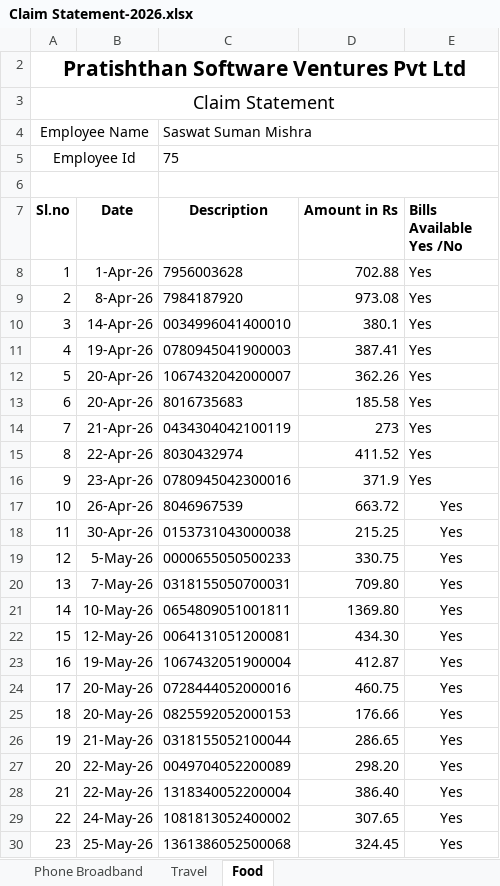
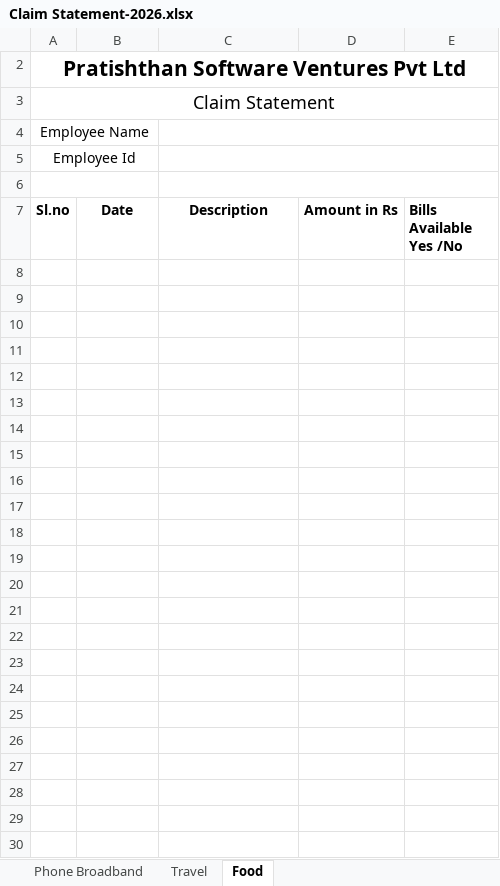
Before and after one commit to saswat69/Bill-Parse, an Excel workbook: templates/Claim Statement-2026.xlsx, sheet Food, drawn as a sheet; only a part is shown; values as stored, in another font and other column widths than the file's, no borders; the diff covers the shown part only; the diff names each change by its address in the sheet, - before the commit and + after, or states it on an @@ line.

```diff
--- a/templates/Claim Statement-2026.xlsx (sheet Food)
+++ b/templates/Claim Statement-2026.xlsx (sheet Food)
-C4 (Description): Saswat Suman Mishra
+C4 (Description): (empty)
-C5 (Description): 75
+C5 (Description): (empty)
-row 8: 1 | 1-Apr-26 | 7956003628 | 702.88 | Yes
+row 8: (empty)
-row 9: 2 | 8-Apr-26 | 7984187920 | 973.08 | Yes
+row 9: (empty)
-row 10: 3 | 14-Apr-26 | 0034996041400010 | 380.1 | Yes
+row 10: (empty)
-row 11: 4 | 19-Apr-26 | 0780945041900003 | 387.41 | Yes
+row 11: (empty)
-row 12: 5 | 20-Apr-26 | 1067432042000007 | 362.26 | Yes
+row 12: (empty)
-row 13: 6 | 20-Apr-26 | 8016735683 | 185.58 | Yes
+row 13: (empty)
-row 14: 7 | 21-Apr-26 | 0434304042100119 | 273 | Yes
+row 14: (empty)
-row 15: 8 | 22-Apr-26 | 8030432974 | 411.52 | Yes
+row 15: (empty)
-row 16: 9 | 23-Apr-26 | 0780945042300016 | 371.9 | Yes
+row 16: (empty)
-row 17: 10 | 26-Apr-26 | 8046967539 | 663.72 | Yes
+row 17: (empty)
-row 18: 11 | 30-Apr-26 | 0153731043000038 | 215.25 | Yes
+row 18: (empty)
-row 19: 12 | 5-May-26 | 0000655050500233 | 330.75 | Yes
+row 19: (empty)
-row 20: 13 | 7-May-26 | 0318155050700031 | 709.80 | Yes
+row 20: (empty)
-row 21: 14 | 10-May-26 | 0654809051001811 | 1369.80 | Yes
+row 21: (empty)
-row 22: 15 | 12-May-26 | 0064131051200081 | 434.30 | Yes
+row 22: (empty)
-row 23: 16 | 19-May-26 | 1067432051900004 | 412.87 | Yes
+row 23: (empty)
-row 24: 17 | 20-May-26 | 0728444052000016 | 460.75 | Yes
+row 24: (empty)
-row 25: 18 | 20-May-26 | 0825592052000153 | 176.66 | Yes
+row 25: (empty)
-row 26: 19 | 21-May-26 | 0318155052100044 | 286.65 | Yes
+row 26: (empty)
-row 27: 20 | 22-May-26 | 0049704052200089 | 298.20 | Yes
+row 27: (empty)
-row 28: 21 | 22-May-26 | 1318340052200004 | 386.40 | Yes
+row 28: (empty)
-row 29: 22 | 24-May-26 | 1081813052400002 | 307.65 | Yes
+row 29: (empty)
-row 30: 23 | 25-May-26 | 1361386052500068 | 324.45 | Yes
+row 30: (empty)
```
Also changed, not shown: 18 removed rows, 8 edited cells and merged cells elsewhere in this sheet, sheet Travel, sheet Phone Broadband, hidden cells, 1 other file.
